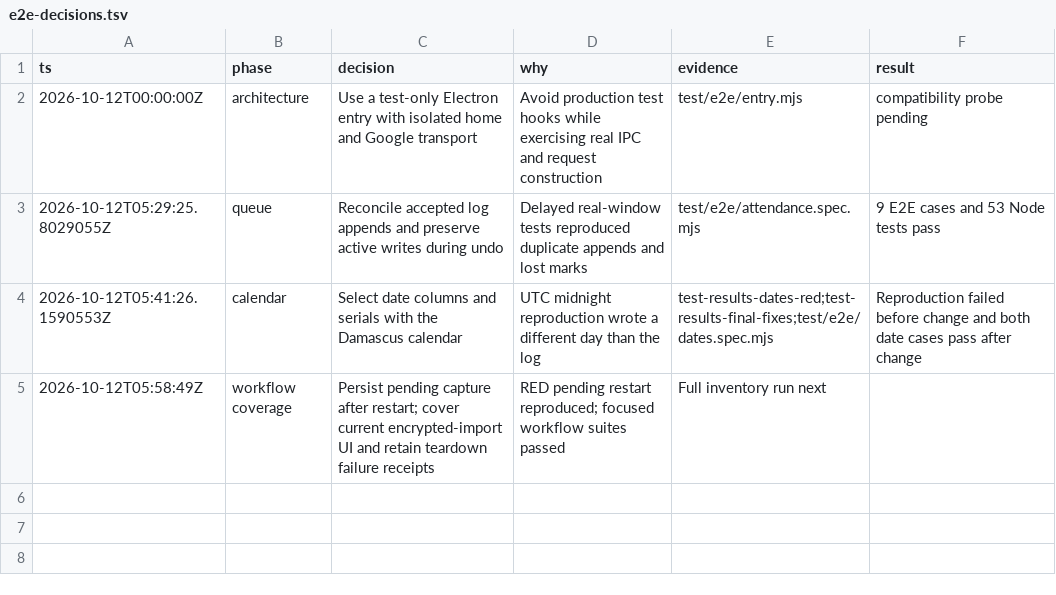
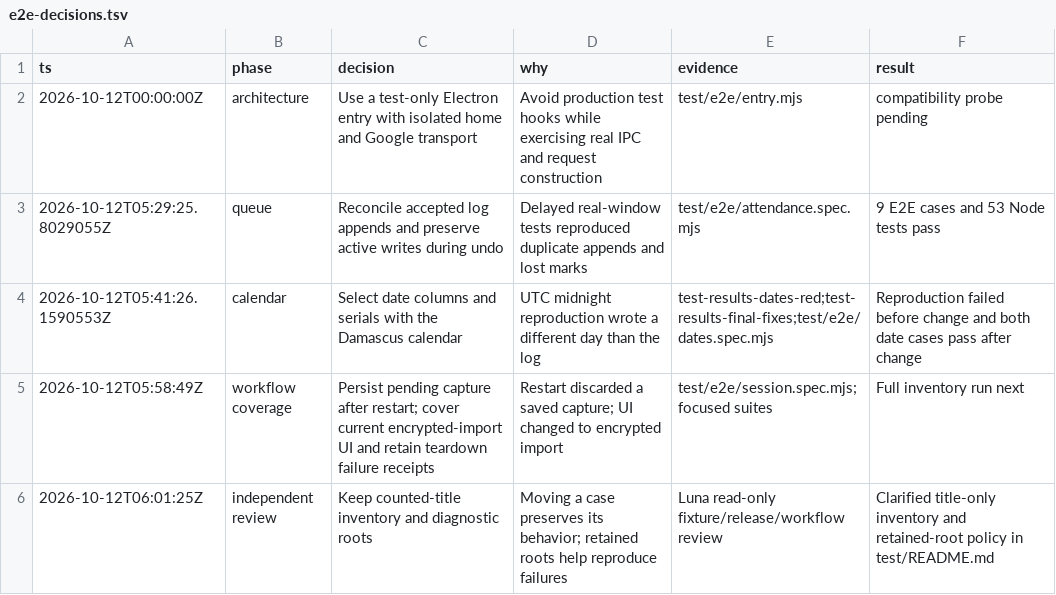
Before and after one commit to NasoohOlabi/attendance-app, a TSV file: plans/e2e-decisions.tsv, drawn as a sheet.

Commit message:
Add Windows regression CI and candidate-bound release evidence checks

```diff
--- a/plans/e2e-decisions.tsv
+++ b/plans/e2e-decisions.tsv
@@ -4,2 +4,3 @@ ts	phase	decision	why	evidence	result
 2026-10-12T05:41:26.1590553Z	calendar	Select date columns and serials with the Damascus calendar	UTC midnight reproduction wrote a different day than the log	test-results-dates-red;test-results-final-fixes;test/e2e/dates.spec.mjs	Reproduction failed before change and both date cases pass after change
-2026-10-12T05:58:49Z	workflow coverage	Persist pending capture after restart; cover current encrypted-import UI and retain teardown failure receipts	RED pending restart reproduced; focused workflow suites passed	Full inventory run next
+2026-10-12T05:58:49Z	workflow coverage	Persist pending capture after restart; cover current encrypted-import UI and retain teardown failure receipts	Restart discarded a saved capture; UI changed to encrypted import	test/e2e/session.spec.mjs;focused suites	Full inventory run next
+2026-10-12T06:01:25Z	independent review	Keep counted-title inventory and diagnostic roots	Moving a case preserves its behavior; retained roots help reproduce failures	Luna read-only fixture/release/workflow review	Clarified title-only inventory and retained-root policy in test/README.md
```
Also changed, not shown: 8 other files.
